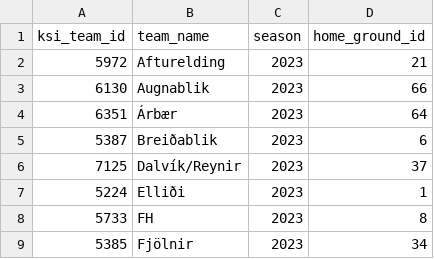
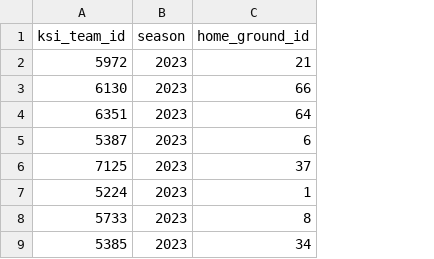
Before and after one commit to gudjont89/club-48, a CSV file: data/ksi/team_seasons.csv, drawn as a sheet; only a part is shown; the diff names each change by its address in the sheet, - before the commit and + after, or states it on an @@ line.

Commit message:
Remove team names from team-season object

```diff
--- a/data/ksi/team_seasons.csv
+++ b/data/ksi/team_seasons.csv
-column B (team_name), rows 2-9: Afturelding | Augnablik | Árbær | Breiðablik | Dalvík/Reynir | Elliði | FH | Fjölnir
```
Also changed, not shown: 1 other file.
